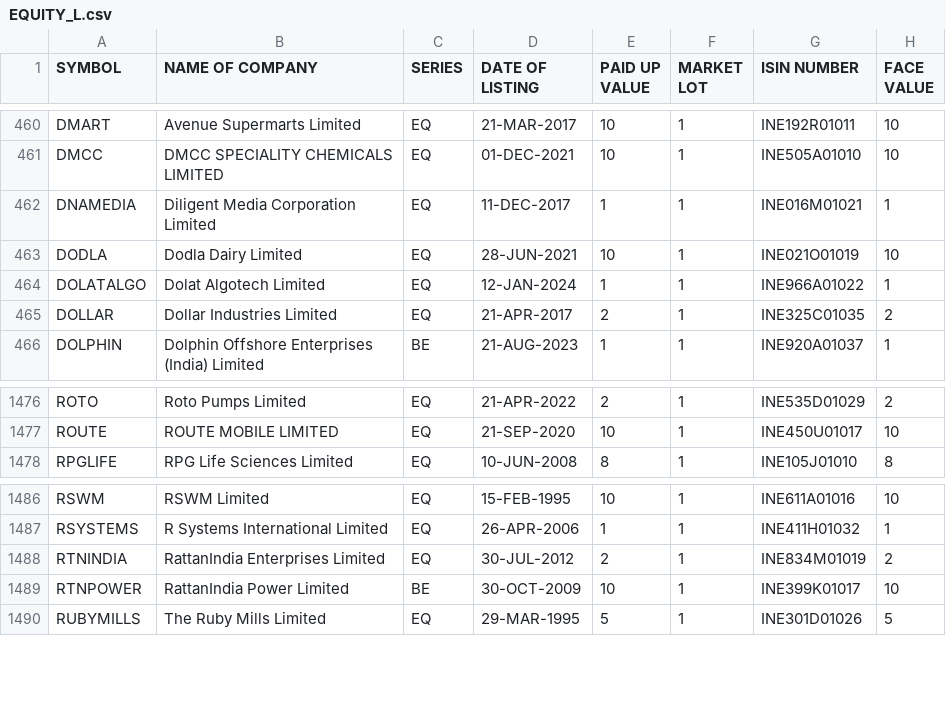
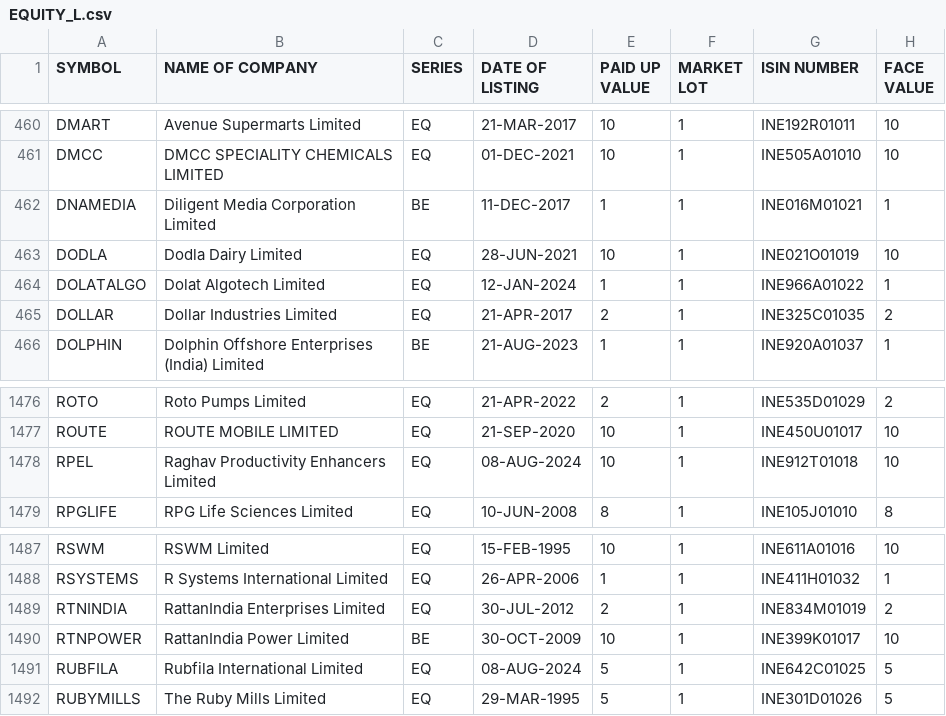
Before and after one commit to nishith121/PKScreener, a CSV file: results/EQUITY_L.csv, drawn as a sheet; only a part is shown, gaps mark what is left out.

```diff
--- a/results/EQUITY_L.csv
+++ b/results/EQUITY_L.csv
@@ -461,3 +461,3 @@ DMART,Avenue Supermarts Limited,EQ,21-MAR-2017,10,1,INE192R01011,10
 DMCC,DMCC SPECIALITY CHEMICALS LIMITED,EQ,01-DEC-2021,10,1,INE505A01010,10
-DNAMEDIA,Diligent Media Corporation Limited,EQ,11-DEC-2017,1,1,INE016M01021,1
+DNAMEDIA,Diligent Media Corporation Limited,BE,11-DEC-2017,1,1,INE016M01021,1
 DODLA,Dodla Dairy Limited,EQ,28-JUN-2021,10,1,INE021O01019,10
@@ -1477,2 +1477,3 @@ ROTO,Roto Pumps Limited,EQ,21-APR-2022,2,1,INE535D01029,2
 ROUTE,ROUTE MOBILE LIMITED,EQ,21-SEP-2020,10,1,INE450U01017,10
+RPEL,Raghav Productivity Enhancers Limited,EQ,08-AUG-2024,10,1,INE912T01018,10
 RPGLIFE,RPG Life Sciences Limited,EQ,10-JUN-2008,8,1,INE105J01010,8
@@ -1489,2 +1490,3 @@ RTNINDIA,RattanIndia Enterprises Limited,EQ,30-JUL-2012,2,1,INE834M01019,2
 RTNPOWER,RattanIndia Power Limited,BE,30-OCT-2009,10,1,INE399K01017,10
+RUBFILA,Rubfila International Limited,EQ,08-AUG-2024,5,1,INE642C01025,5
 RUBYMILLS,The Ruby Mills Limited,EQ,29-MAR-1995,5,1,INE301D01026,5
```
Also changed, not shown: results/NSE_FO_SosScheme.csv, 26 other files.
